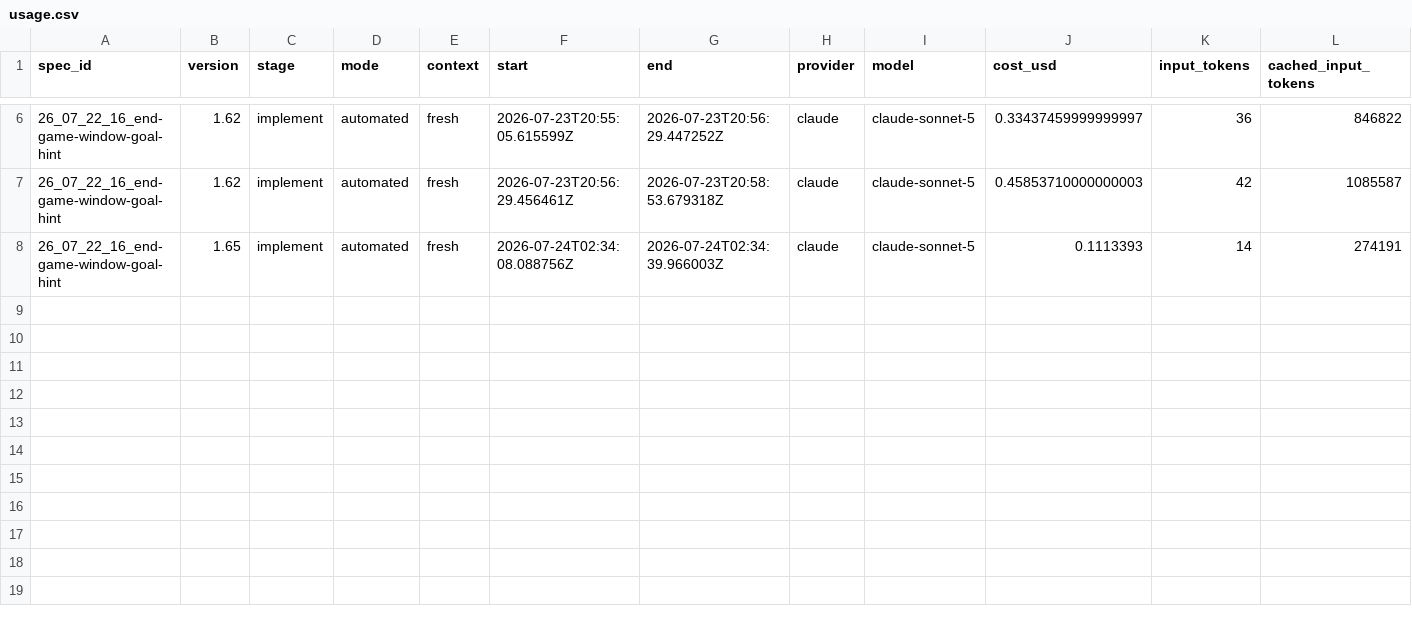
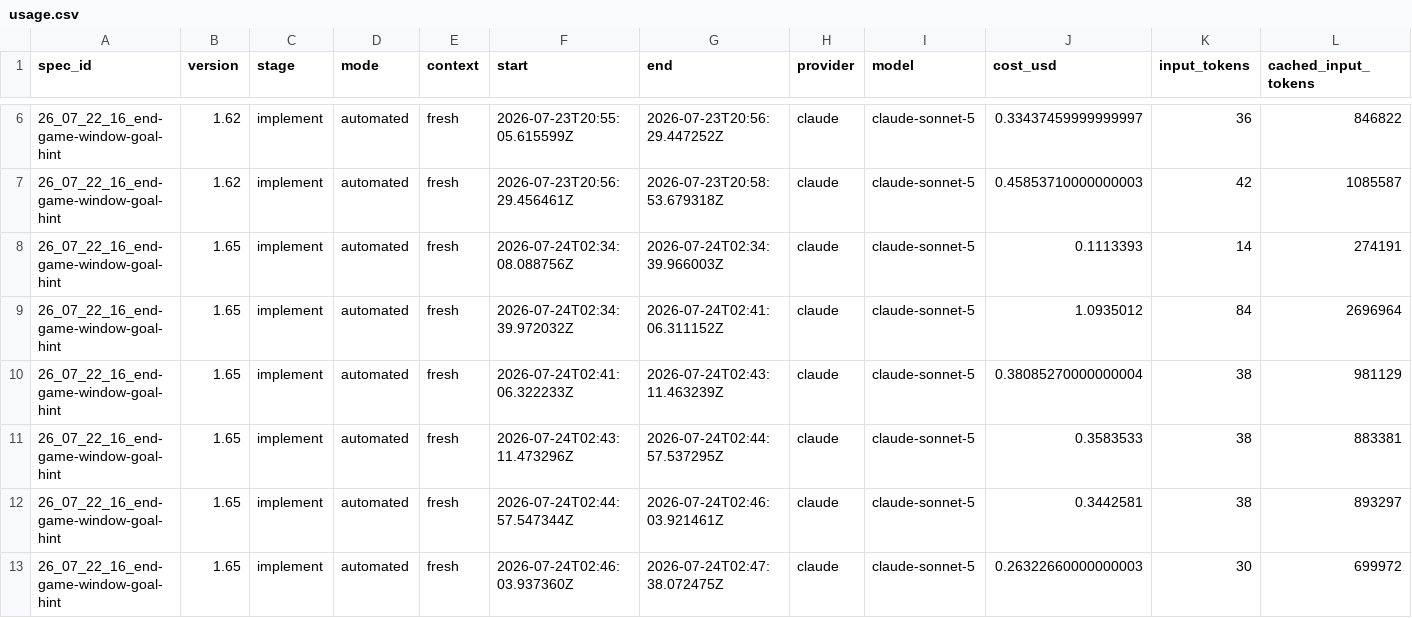
Before and after one commit to KonH/GlobalStrategy, a CSV file: Docs/Specs/26_07_22_16_end-game-window-goal-hint/usage.csv, drawn as a sheet; only a part is shown, gaps mark what is left out; rows hold the shown columns only; the diff names each change by its address in the sheet, - before the commit and + after, or states it on an @@ line.

```diff
--- a/Docs/Specs/26_07_22_16_end-game-window-goal-hint/usage.csv
+++ b/Docs/Specs/26_07_22_16_end-game-window-goal-hint/usage.csv
+row 9: 26_07_22_16_end-game-window-goal-hint | 1.65 | implement | automated | fresh | 2026-07-24T02:34:39.972032Z | 2026-07-24T02:41:06.311152Z | claude | claude-sonnet-5 | 1.0935012 | 84 | 2696964
+row 10: 26_07_22_16_end-game-window-goal-hint | 1.65 | implement | automated | fresh | 2026-07-24T02:41:06.322233Z | 2026-07-24T02:43:11.463239Z | claude | claude-sonnet-5 | 0.38085270000000004 | 38 | 981129
+row 11: 26_07_22_16_end-game-window-goal-hint | 1.65 | implement | automated | fresh | 2026-07-24T02:43:11.473296Z | 2026-07-24T02:44:57.537295Z | claude | claude-sonnet-5 | 0.3583533 | 38 | 883381
+row 12: 26_07_22_16_end-game-window-goal-hint | 1.65 | implement | automated | fresh | 2026-07-24T02:44:57.547344Z | 2026-07-24T02:46:03.921461Z | claude | claude-sonnet-5 | 0.3442581 | 38 | 893297
+row 13: 26_07_22_16_end-game-window-goal-hint | 1.65 | implement | automated | fresh | 2026-07-24T02:46:03.937360Z | 2026-07-24T02:47:38.072475Z | claude | claude-sonnet-5 | 0.26322660000000003 | 30 | 699972
```
Also changed, not shown: 1 other file.
